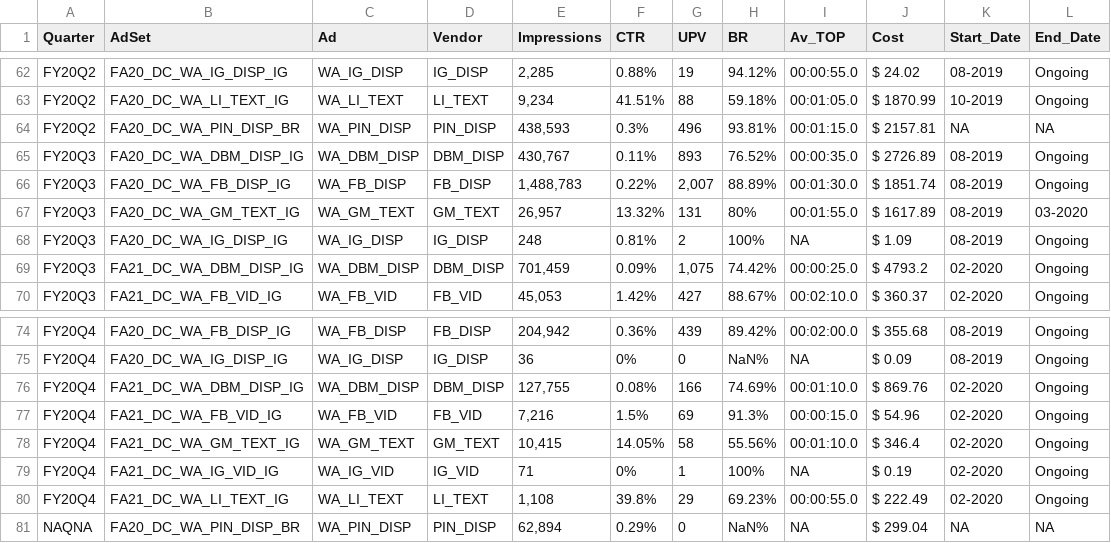
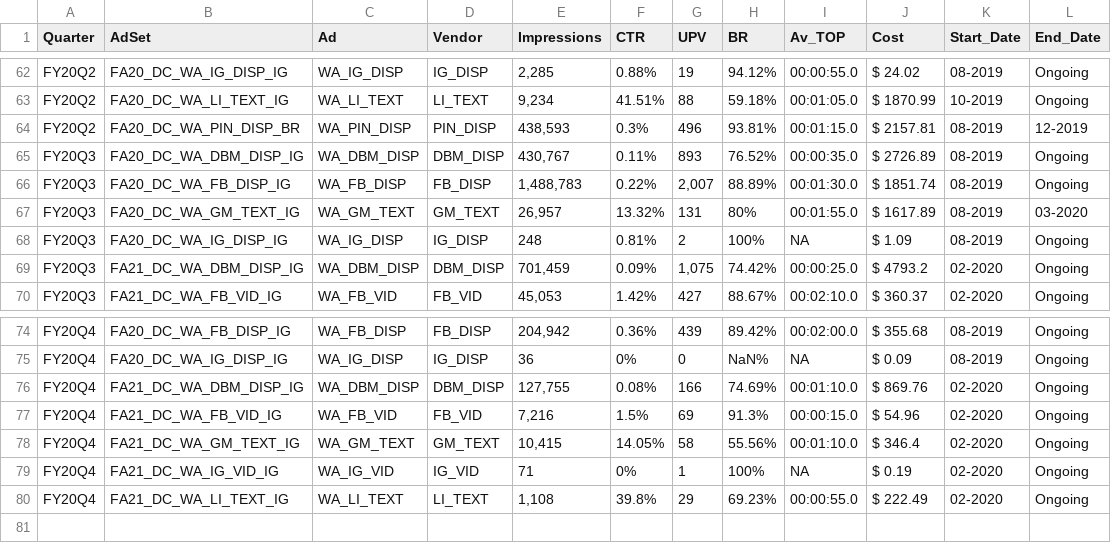
Before and after one commit to edithbird/quarterly-ad-analytics-projects, a CSV file: FlowchartWorkingAdult.csv, drawn as a sheet; only a part is shown, gaps mark what is left out.

```diff
--- a/FlowchartWorkingAdult.csv
+++ b/FlowchartWorkingAdult.csv
@@ -63,3 +63,3 @@
 "FY20Q2","FA20_DC_WA_LI_TEXT_IG","WA_LI_TEXT","LI_TEXT","9,234","41.51%","88","59.18%", 00:01:05.0,"$ 1870.99","10-2019","Ongoing"
-"FY20Q2","FA20_DC_WA_PIN_DISP_BR","WA_PIN_DISP","PIN_DISP","438,593","0.3%","496","93.81%", 00:01:15.0,"$ 2157.81",NA,NA
+"FY20Q2","FA20_DC_WA_PIN_DISP_BR","WA_PIN_DISP","PIN_DISP","438,593","0.3%","496","93.81%", 00:01:15.0,"$ 2157.81","08-2019","12-2019"
 "FY20Q3","FA20_DC_WA_DBM_DISP_IG","WA_DBM_DISP","DBM_DISP","430,767","0.11%","893","76.52%", 00:00:35.0,"$ 2726.89","08-2019","Ongoing"
@@ -80,2 +80 @@
 "FY20Q4","FA21_DC_WA_LI_TEXT_IG","WA_LI_TEXT","LI_TEXT","1,108","39.8%","29","69.23%", 00:00:55.0,"$ 222.49","02-2020","Ongoing"
-"NAQNA","FA20_DC_WA_PIN_DISP_BR","WA_PIN_DISP","PIN_DISP","62,894","0.29%","0","NaN%",NA,"$ 299.04",NA,NA
```
Also changed, not shown: Flowchart.csv, FlowchartCampusTours.csv, 17 other files.
